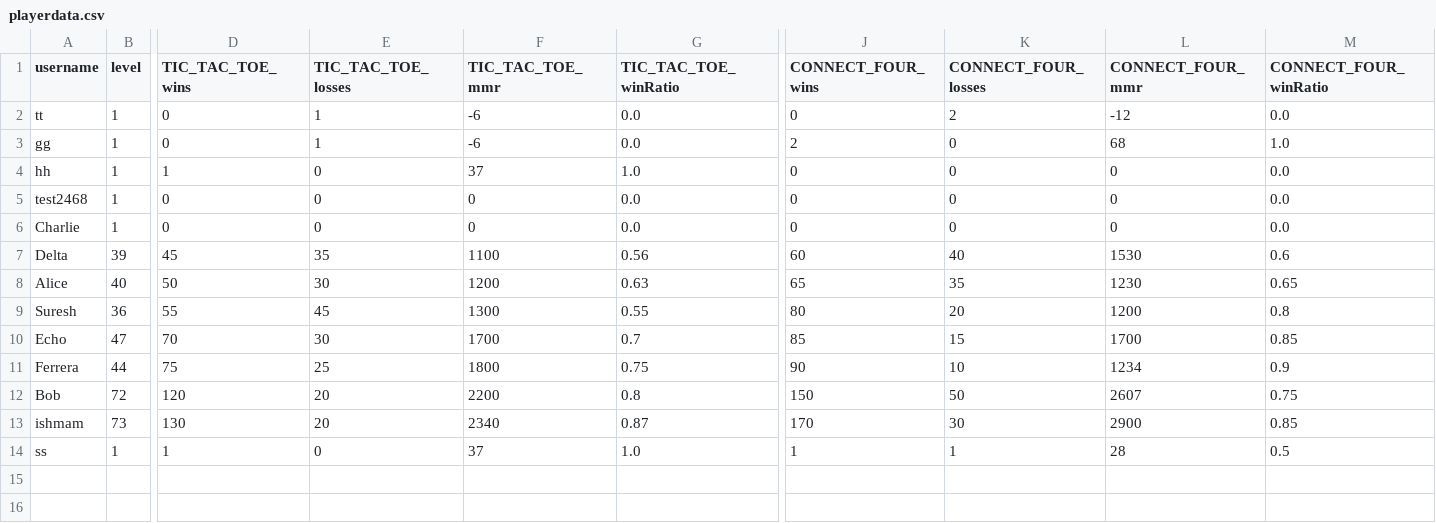
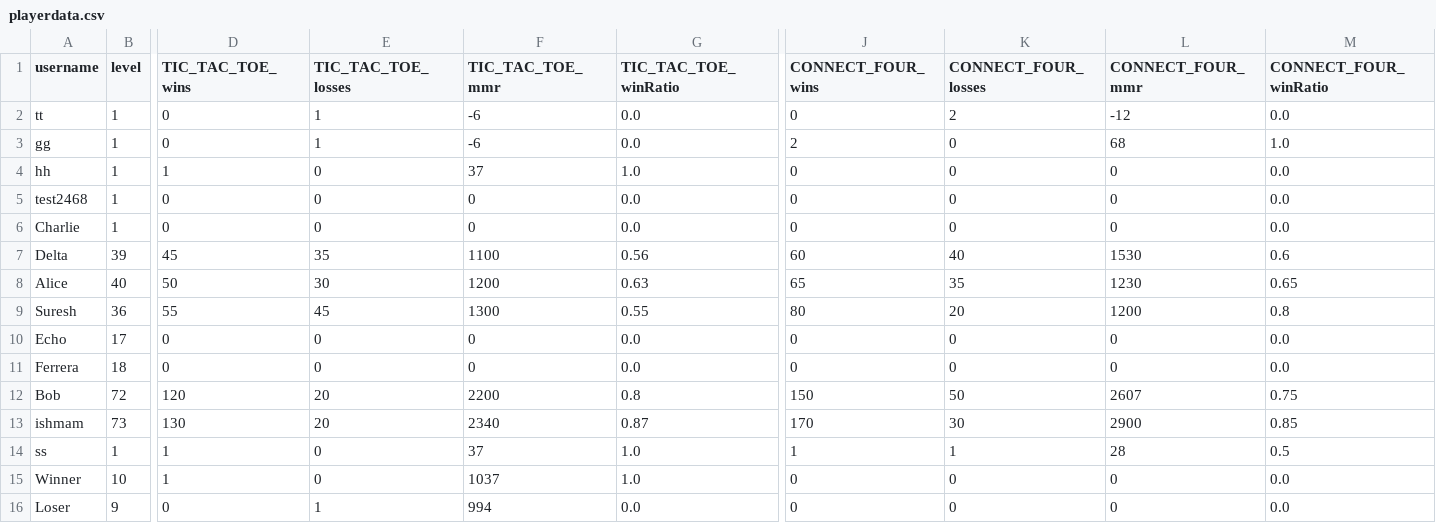
Before and after one commit to SarimEkram/Multiplayer-Board-platform, a CSV file: playerdata.csv, drawn as a sheet; only a part is shown, gaps mark what is left out; rows hold the shown columns only; the diff covers the shown part only; the diff names each change by its address in the sheet, - before the commit and + after, or states it on an @@ line.

```diff
--- a/playerdata.csv
+++ b/playerdata.csv
-B10 (level): 47
+B10 (level): 17
-D10 (TIC_TAC_TOE_wins): 70
+D10 (TIC_TAC_TOE_wins): 0
-E10 (TIC_TAC_TOE_losses): 30
+E10 (TIC_TAC_TOE_losses): 0
-F10 (TIC_TAC_TOE_mmr): 1700
+F10 (TIC_TAC_TOE_mmr): 0
-G10 (TIC_TAC_TOE_winRatio): 0.7
+G10 (TIC_TAC_TOE_winRatio): 0.0
-J10 (CONNECT_FOUR_wins): 85
+J10 (CONNECT_FOUR_wins): 0
-K10 (CONNECT_FOUR_losses): 15
+K10 (CONNECT_FOUR_losses): 0
-L10 (CONNECT_FOUR_mmr): 1700
+L10 (CONNECT_FOUR_mmr): 0
-M10 (CONNECT_FOUR_winRatio): 0.85
+M10 (CONNECT_FOUR_winRatio): 0.0
-B11 (level): 44
+B11 (level): 18
-D11 (TIC_TAC_TOE_wins): 75
+D11 (TIC_TAC_TOE_wins): 0
-E11 (TIC_TAC_TOE_losses): 25
+E11 (TIC_TAC_TOE_losses): 0
-F11 (TIC_TAC_TOE_mmr): 1800
+F11 (TIC_TAC_TOE_mmr): 0
-G11 (TIC_TAC_TOE_winRatio): 0.75
+G11 (TIC_TAC_TOE_winRatio): 0.0
-J11 (CONNECT_FOUR_wins): 90
+J11 (CONNECT_FOUR_wins): 0
-K11 (CONNECT_FOUR_losses): 10
+K11 (CONNECT_FOUR_losses): 0
-L11 (CONNECT_FOUR_mmr): 1234
+L11 (CONNECT_FOUR_mmr): 0
-M11 (CONNECT_FOUR_winRatio): 0.9
+M11 (CONNECT_FOUR_winRatio): 0.0
+row 15: Winner | 10 | 1 | 0 | 1037 | 1.0 | 0 | 0 | 0 | 0.0
+row 16: Loser | 9 | 0 | 1 | 994 | 0.0 | 0 | 0 | 0 | 0.0
```
Also changed, not shown: 8 edited cells elsewhere in this file, 2 other files.
